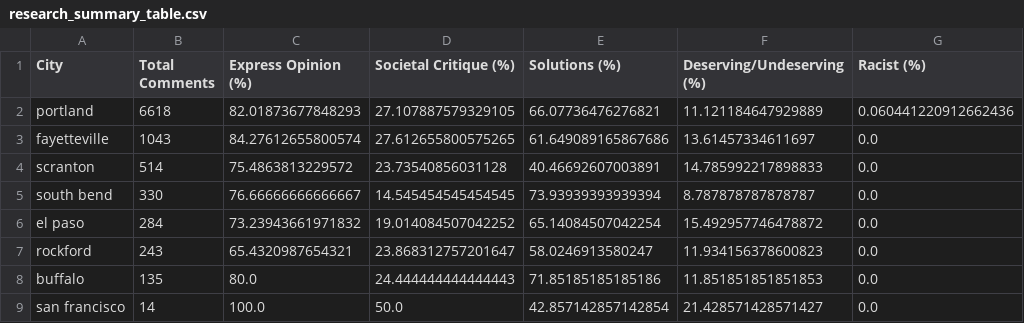
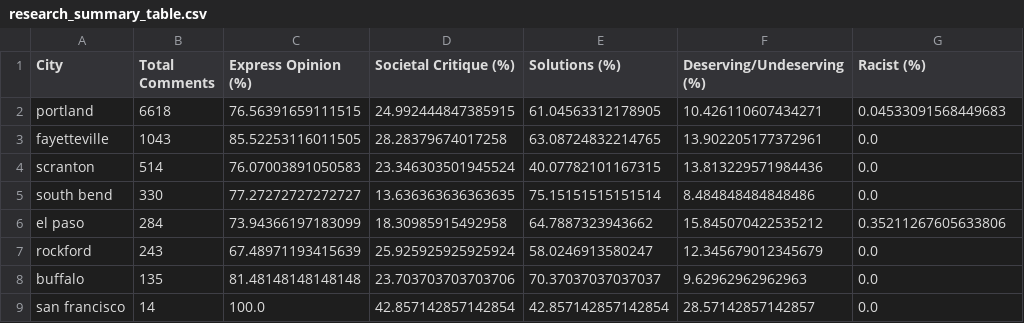
Before and after one commit to Homelessness-Project/Multimodal-PEH-Classification, a CSV file: output/charts/gpt_research_analysis/meeting_minutes/research_summary_table.csv, drawn as a sheet.

```diff
--- a/output/charts/gpt_research_analysis/meeting_minutes/research_summary_table.csv
+++ b/output/charts/gpt_research_analysis/meeting_minutes/research_summary_table.csv
@@ -1,9 +1,9 @@
 City,Total Comments,Express Opinion (%),Societal Critique (%),Solutions (%),Deserving/Undeserving (%),Racist (%)
-portland,6618,82.01873677848293,27.107887579329105,66.07736476276821,11.121184647929889,0.060441220912662436
-fayetteville,1043,84.27612655800574,27.612655800575265,61.649089165867686,13.61457334611697,0.0
-scranton,514,75.4863813229572,23.73540856031128,40.46692607003891,14.785992217898833,0.0
-south bend,330,76.66666666666667,14.545454545454545,73.93939393939394,8.787878787878787,0.0
-el paso,284,73.23943661971832,19.014084507042252,65.14084507042254,15.492957746478872,0.0
-rockford,243,65.4320987654321,23.868312757201647,58.0246913580247,11.934156378600823,0.0
-buffalo,135,80.0,24.444444444444443,71.85185185185186,11.851851851851853,0.0
-san francisco,14,100.0,50.0,42.857142857142854,21.428571428571427,0.0
+portland,6618,76.56391659111515,24.992444847385915,61.04563312178905,10.426110607434271,0.04533091568449683
+fayetteville,1043,85.52253116011505,28.28379674017258,63.08724832214765,13.902205177372961,0.0
+scranton,514,76.07003891050583,23.346303501945524,40.07782101167315,13.813229571984436,0.0
+south bend,330,77.27272727272727,13.636363636363635,75.15151515151514,8.484848484848486,0.0
+el paso,284,73.94366197183099,18.30985915492958,64.7887323943662,15.845070422535212,0.35211267605633806
+rockford,243,67.48971193415639,25.925925925925924,58.0246913580247,12.345679012345679,0.0
+buffalo,135,81.48148148148148,23.703703703703706,70.37037037037037,9.62962962962963,0.0
+san francisco,14,100.0,42.857142857142854,42.857142857142854,28.57142857142857,0.0
```
Also changed, not shown: output/charts/gpt_research_analysis/combined/combined_summary_table.csv, output/charts/gpt_research_analysis/news/research_summary_table.csv, 56 other files.
